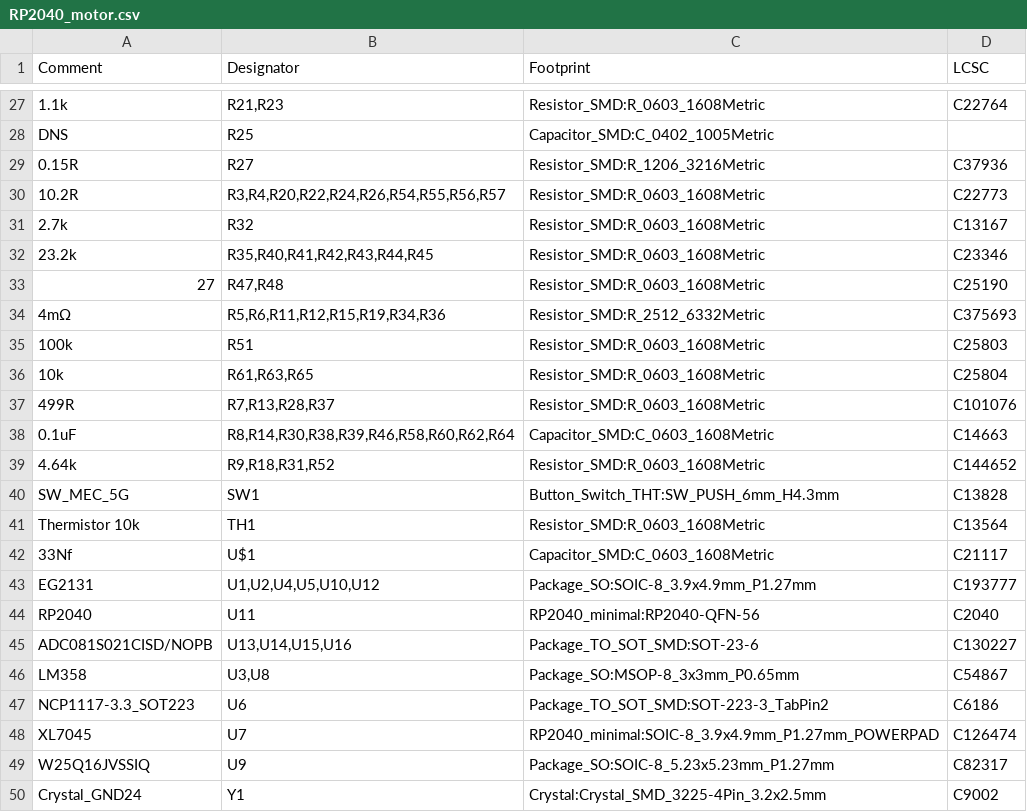
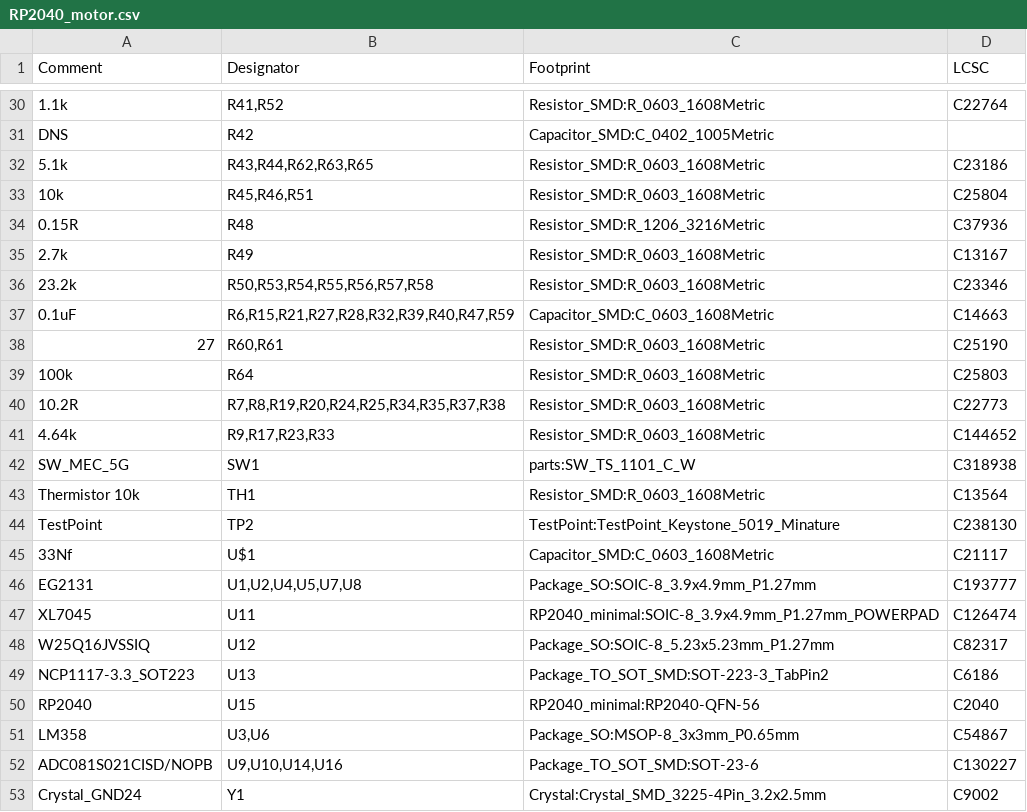
Before and after one commit to Twisted-Fields/rp2040-motor-controller, a CSV file: RP2040_motor.csv, drawn as a sheet; only a part is shown, gaps mark what is left out; the diff covers the shown part only.

Commit message:
Additional updates to clean up power and capacitance on buck circuit.

```diff
--- a/RP2040_motor.csv
+++ b/RP2040_motor.csv
@@ -27,24 +30,24 @@ Comment,Designator,Footprint,LCSC
-"1.1k","R21,R23","Resistor_SMD:R_0603_1608Metric","C22764"
-"DNS","R25","Capacitor_SMD:C_0402_1005Metric",""
-"0.15R","R27","Resistor_SMD:R_1206_3216Metric","C37936"
-"10.2R","R3,R4,R20,R22,R24,R26,R54,R55,R56,R57","Resistor_SMD:R_0603_1608Metric","C22773"
-"2.7k","R32","Resistor_SMD:R_0603_1608Metric","C13167"
-"23.2k","R35,R40,R41,R42,R43,R44,R45","Resistor_SMD:R_0603_1608Metric","C23346"
-"27","R47,R48","Resistor_SMD:R_0603_1608Metric","C25190"
-"4mΩ","R5,R6,R11,R12,R15,R19,R34,R36","Resistor_SMD:R_2512_6332Metric","C375693"
-"100k","R51","Resistor_SMD:R_0603_1608Metric","C25803"
-"10k","R61,R63,R65","Resistor_SMD:R_0603_1608Metric","C25804"
-"499R","R7,R13,R28,R37","Resistor_SMD:R_0603_1608Metric","C101076"
-"0.1uF","R8,R14,R30,R38,R39,R46,R58,R60,R62,R64","Capacitor_SMD:C_0603_1608Metric","C14663"
-"4.64k","R9,R18,R31,R52","Resistor_SMD:R_0603_1608Metric","C144652"
-"SW_MEC_5G","SW1","Button_Switch_THT:SW_PUSH_6mm_H4.3mm","C13828"
+"1.1k","R41,R52","Resistor_SMD:R_0603_1608Metric","C22764"
+"DNS","R42","Capacitor_SMD:C_0402_1005Metric",""
+"5.1k","R43,R44,R62,R63,R65","Resistor_SMD:R_0603_1608Metric","C23186"
+"10k","R45,R46,R51","Resistor_SMD:R_0603_1608Metric","C25804"
+"0.15R","R48","Resistor_SMD:R_1206_3216Metric","C37936"
+"2.7k","R49","Resistor_SMD:R_0603_1608Metric","C13167"
+"23.2k","R50,R53,R54,R55,R56,R57,R58","Resistor_SMD:R_0603_1608Metric","C23346"
+"0.1uF","R6,R15,R21,R27,R28,R32,R39,R40,R47,R59","Capacitor_SMD:C_0603_1608Metric","C14663"
+"27","R60,R61","Resistor_SMD:R_0603_1608Metric","C25190"
+"100k","R64","Resistor_SMD:R_0603_1608Metric","C25803"
+"10.2R","R7,R8,R19,R20,R24,R25,R34,R35,R37,R38","Resistor_SMD:R_0603_1608Metric","C22773"
+"4.64k","R9,R17,R23,R33","Resistor_SMD:R_0603_1608Metric","C144652"
+"SW_MEC_5G","SW1","parts:SW_TS_1101_C_W","C318938"
 "Thermistor 10k","TH1","Resistor_SMD:R_0603_1608Metric","C13564"
+"TestPoint","TP2","TestPoint:TestPoint_Keystone_5019_Minature","C238130"
 "33Nf","U$1","Capacitor_SMD:C_0603_1608Metric","C21117"
-"EG2131","U1,U2,U4,U5,U10,U12","Package_SO:SOIC-8_3.9x4.9mm_P1.27mm","C193777"
-"RP2040","U11","RP2040_minimal:RP2040-QFN-56","C2040"
-"ADC081S021CISD/NOPB","U13,U14,U15,U16","Package_TO_SOT_SMD:SOT-23-6","C130227"
-"LM358","U3,U8","Package_SO:MSOP-8_3x3mm_P0.65mm","C54867"
-"NCP1117-3.3_SOT223","U6","Package_TO_SOT_SMD:SOT-223-3_TabPin2","C6186"
-"XL7045","U7","RP2040_minimal:SOIC-8_3.9x4.9mm_P1.27mm_POWERPAD","C126474"
-"W25Q16JVSSIQ","U9","Package_SO:SOIC-8_5.23x5.23mm_P1.27mm","C82317"
+"EG2131","U1,U2,U4,U5,U7,U8","Package_SO:SOIC-8_3.9x4.9mm_P1.27mm","C193777"
+"XL7045","U11","RP2040_minimal:SOIC-8_3.9x4.9mm_P1.27mm_POWERPAD","C126474"
+"W25Q16JVSSIQ","U12","Package_SO:SOIC-8_5.23x5.23mm_P1.27mm","C82317"
+"NCP1117-3.3_SOT223","U13","Package_TO_SOT_SMD:SOT-223-3_TabPin2","C6186"
+"RP2040","U15","RP2040_minimal:RP2040-QFN-56","C2040"
+"LM358","U3,U6","Package_SO:MSOP-8_3x3mm_P0.65mm","C54867"
+"ADC081S021CISD/NOPB","U9,U10,U14,U16","Package_TO_SOT_SMD:SOT-23-6","C130227"
 "Crystal_GND24","Y1","Crystal:Crystal_SMD_3225-4Pin_3.2x2.5mm","C9002"
```
Also changed, not shown: 12 added rows, 9 removed rows and 12 edited cells elsewhere in this file, 37 other files.
